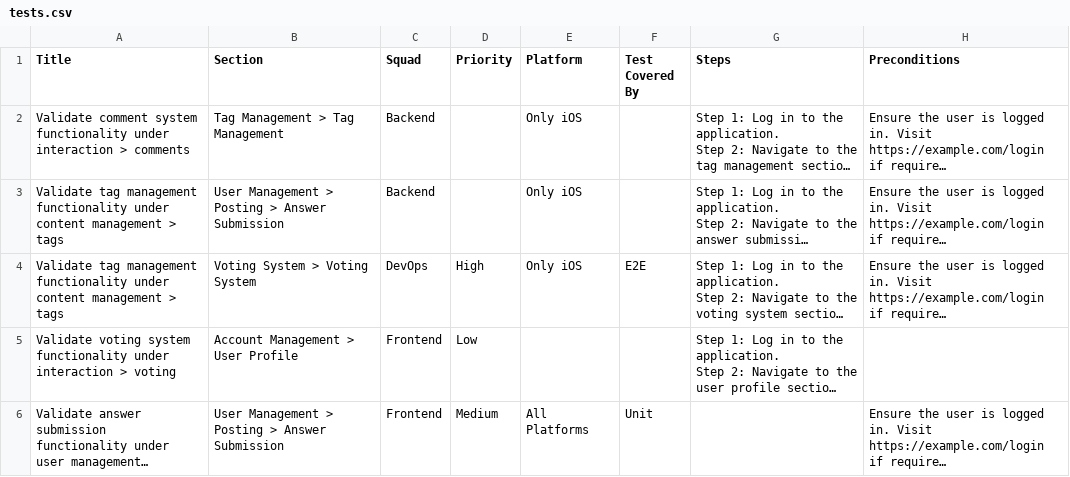
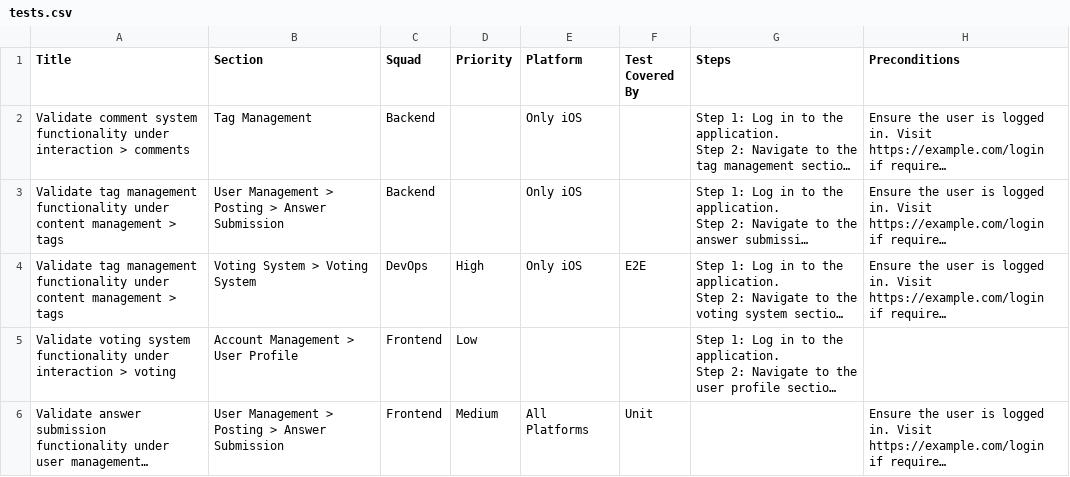
Before and after one commit to dream-sports-labs/checkmate, a CSV file: app/db/seed/seedTests/tests.csv, drawn as a sheet; only a part is shown; long unchanged cells end in …; the diff names each change by its address in the sheet, - before the commit and + after, or states it on an @@ line.

```diff
--- a/app/db/seed/seedTests/tests.csv
+++ b/app/db/seed/seedTests/tests.csv
-B2 (Section): Tag Management > Tag Management
+B2 (Section): Tag Management
```
Also changed, not shown: 15 other files.
